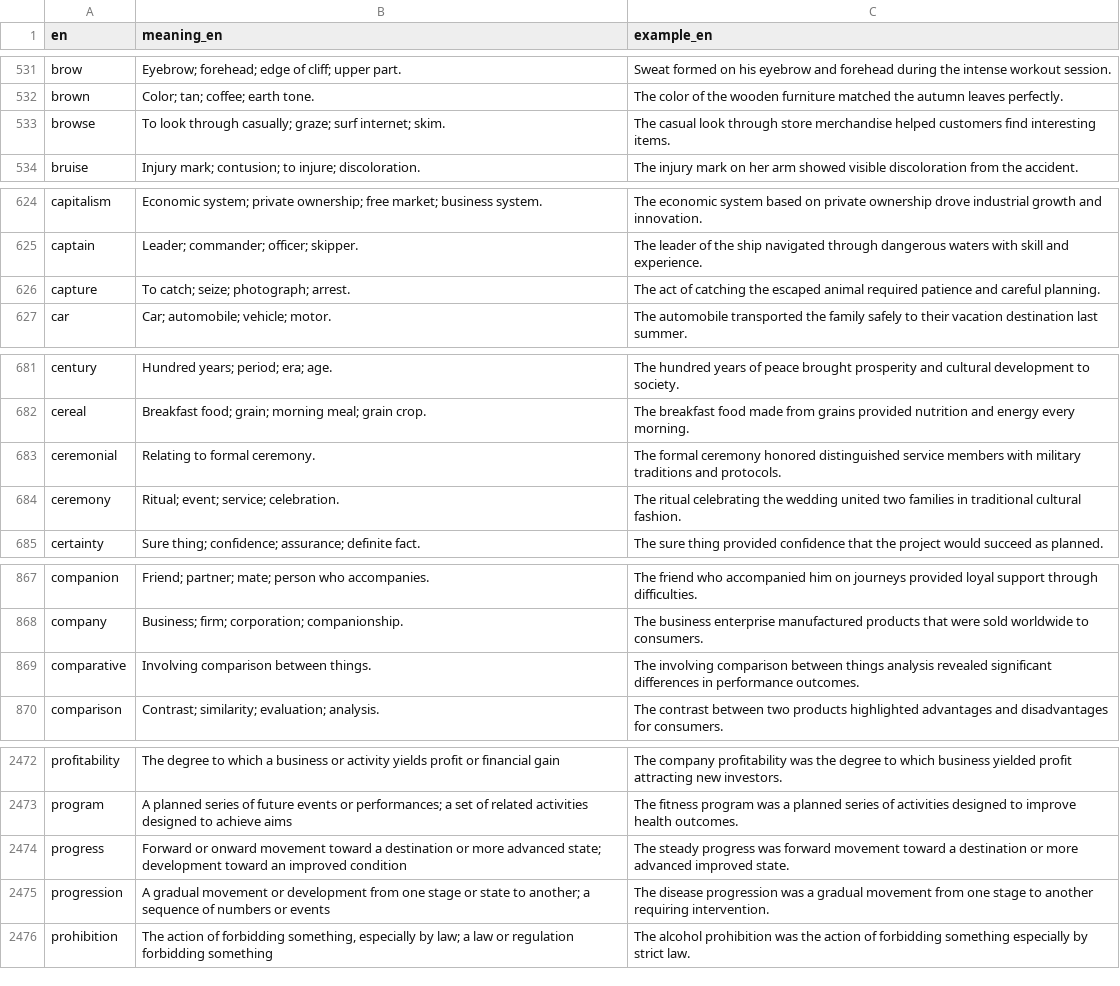
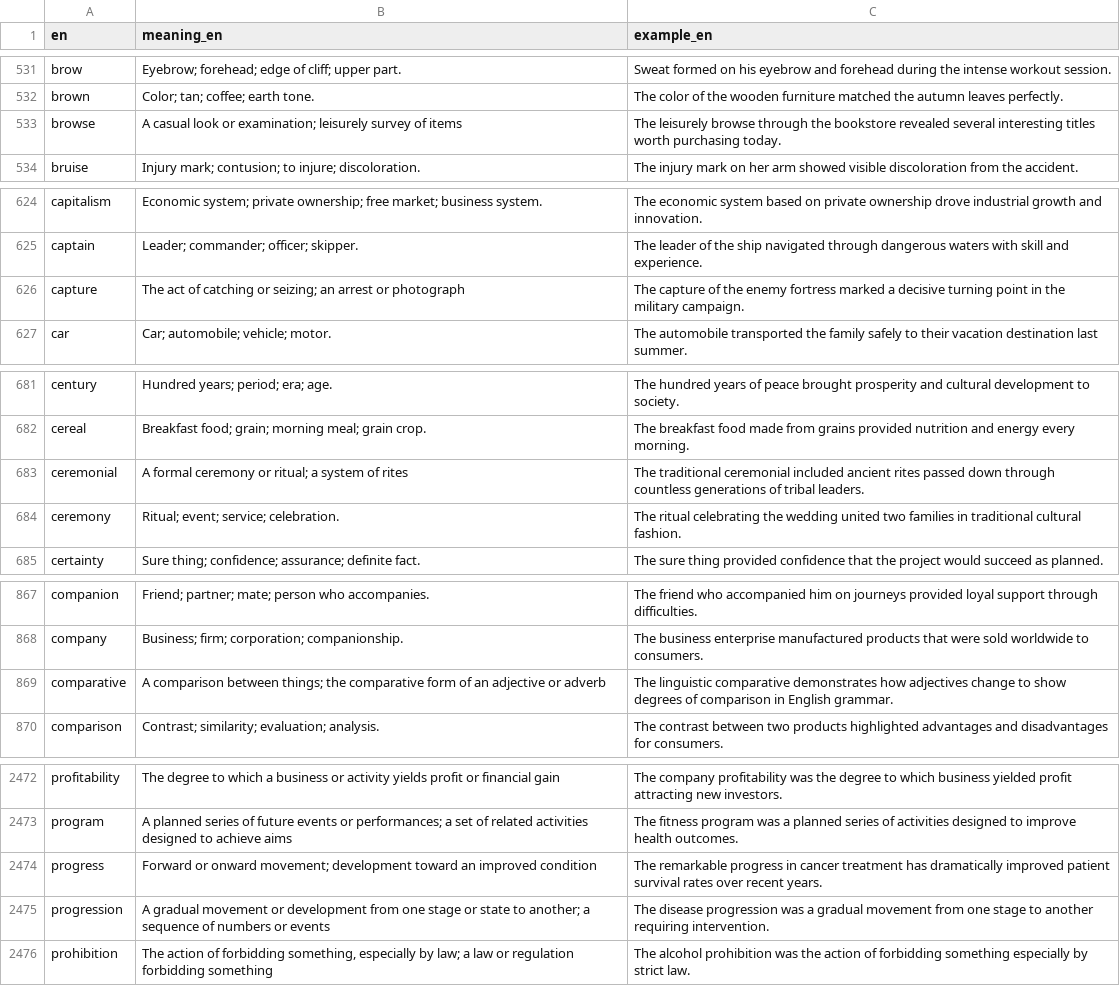
Before and after one commit to kako-jun/noun-gender, a CSV file: data/words.csv, drawn as a sheet; only a part is shown, gaps mark what is left out; the diff covers the shown part only.

Commit message:
fix(phase2): correct 34 non-noun definitions to proper noun usage
- Fixed meaning_en: 34 words had verb/adverb definitions, now all noun definitions
- Fixed example_en: 34 words had verb/adverb usage, now all noun usage examples
- Added quality verification script: scripts/verify_meaning_en_quality.py
- All 4592 words now have proper noun definitions and examples

Affected words: advance, browse, capture, ceremonial, comparative, forth, foster, progress, thrust, toss, transport, tread, treat, tremble, trespass, trim, tuck, tumble, twinkle, twist, uplift, vomit, wade, wane, warp, weep, westward, whirl, wince, wink, wrap, yield, zoom, drift

```diff
--- a/data/words.csv
+++ b/data/words.csv
@@ -532,3 +532,3 @@ brow	Eyebrow; forehead; edge of cliff; upper part.	Sweat formed on his eyebrow a
 brown	Color; tan; coffee; earth tone.	The color of the wooden furniture matched the autumn leaves perfectly.
-browse	To look through casually; graze; surf internet; skim.	The casual look through store merchandise helped customers find interesting items.
+browse	A casual look or examination; leisurely survey of items	The leisurely browse through the bookstore revealed several interesting titles worth purchasing today.
 bruise	Injury mark; contusion; to injure; discoloration.	The injury mark on her arm showed visible discoloration from the accident.
@@ -625,3 +625,3 @@ capitalism	Economic system; private ownership; free market; business system.	The
 captain	Leader; commander; officer; skipper.	The leader of the ship navigated through dangerous waters with skill and experience.
-capture	To catch; seize; photograph; arrest.	The act of catching the escaped animal required patience and careful planning.
+capture	The act of catching or seizing; an arrest or photograph	The capture of the enemy fortress marked a decisive turning point in the military campaign.
 car	Car; automobile; vehicle; motor.	The automobile transported the family safely to their vacation destination last summer.
@@ -682,3 +682,3 @@ century	Hundred years; period; era; age.	The hundred years of peace brought pros
 cereal	Breakfast food; grain; morning meal; grain crop.	The breakfast food made from grains provided nutrition and energy every morning.
-ceremonial	Relating to formal ceremony.	The formal ceremony honored distinguished service members with military traditions and protocols.
+ceremonial	A formal ceremony or ritual; a system of rites	The traditional ceremonial included ancient rites passed down through countless generations of tribal leaders.
 ceremony	Ritual; event; service; celebration.	The ritual celebrating the wedding united two families in traditional cultural fashion.
@@ -868,3 +868,3 @@ companion	Friend; partner; mate; person who accompanies.	The friend who accompan
 company	Business; firm; corporation; companionship.	The business enterprise manufactured products that were sold worldwide to consumers.
-comparative	Involving comparison between things.	The involving comparison between things analysis revealed significant differences in performance outcomes.
+comparative	A comparison between things; the comparative form of an adjective or adverb	The linguistic comparative demonstrates how adjectives change to show degrees of comparison in English grammar.
 comparison	Contrast; similarity; evaluation; analysis.	The contrast between two products highlighted advantages and disadvantages for consumers.
@@ -2473,3 +2473,3 @@ profitability	The degree to which a business or activity yields profit or financ
 program	A planned series of future events or performances; a set of related activities designed to achieve aims	The fitness program was a planned series of activities designed to improve health outcomes.
-progress	Forward or onward movement toward a destination or more advanced state; development toward an improved condition	The steady progress was forward movement toward a destination or more advanced improved state.
+progress	Forward or onward movement; development toward an improved condition	The remarkable progress in cancer treatment has dramatically improved patient survival rates over recent years.
 progression	A gradual movement or development from one stage or state to another; a sequence of numbers or events	The disease progression was a gradual movement from one stage to another requiring intervention.
```
Also changed, not shown: 58 edited cells elsewhere in this file, 1 other file.
